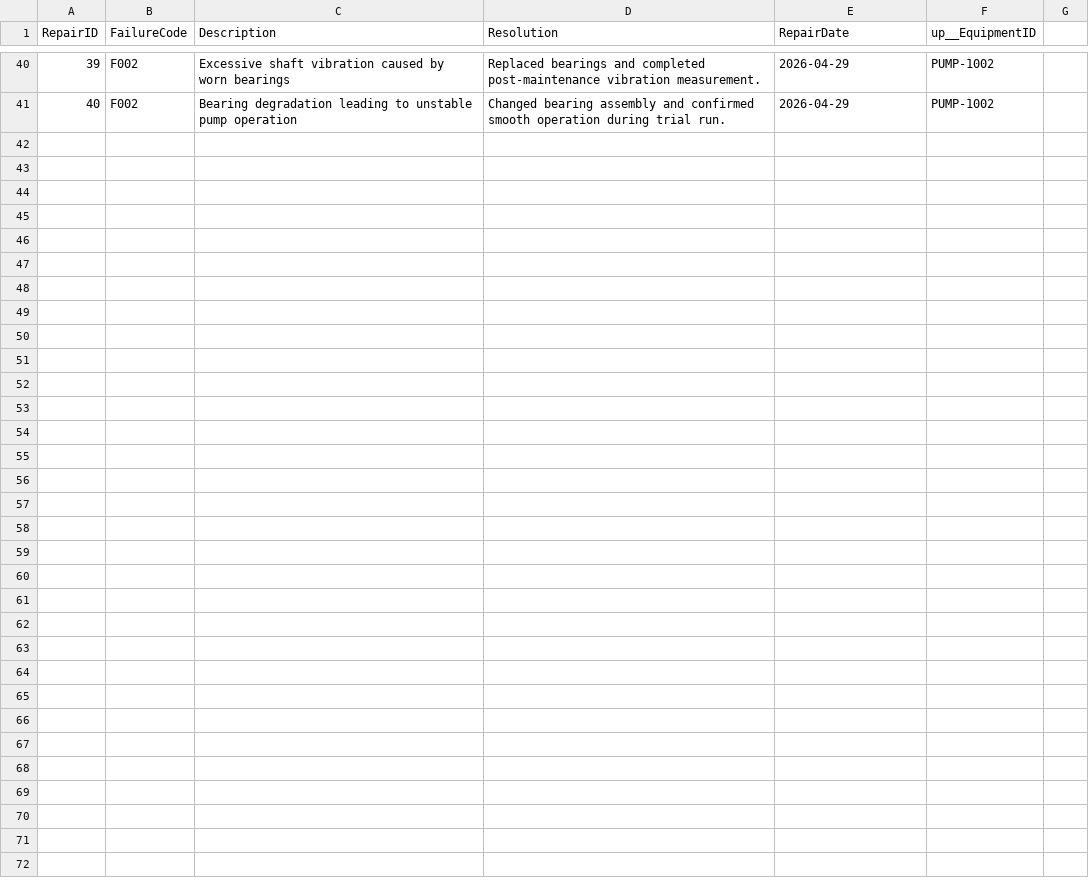
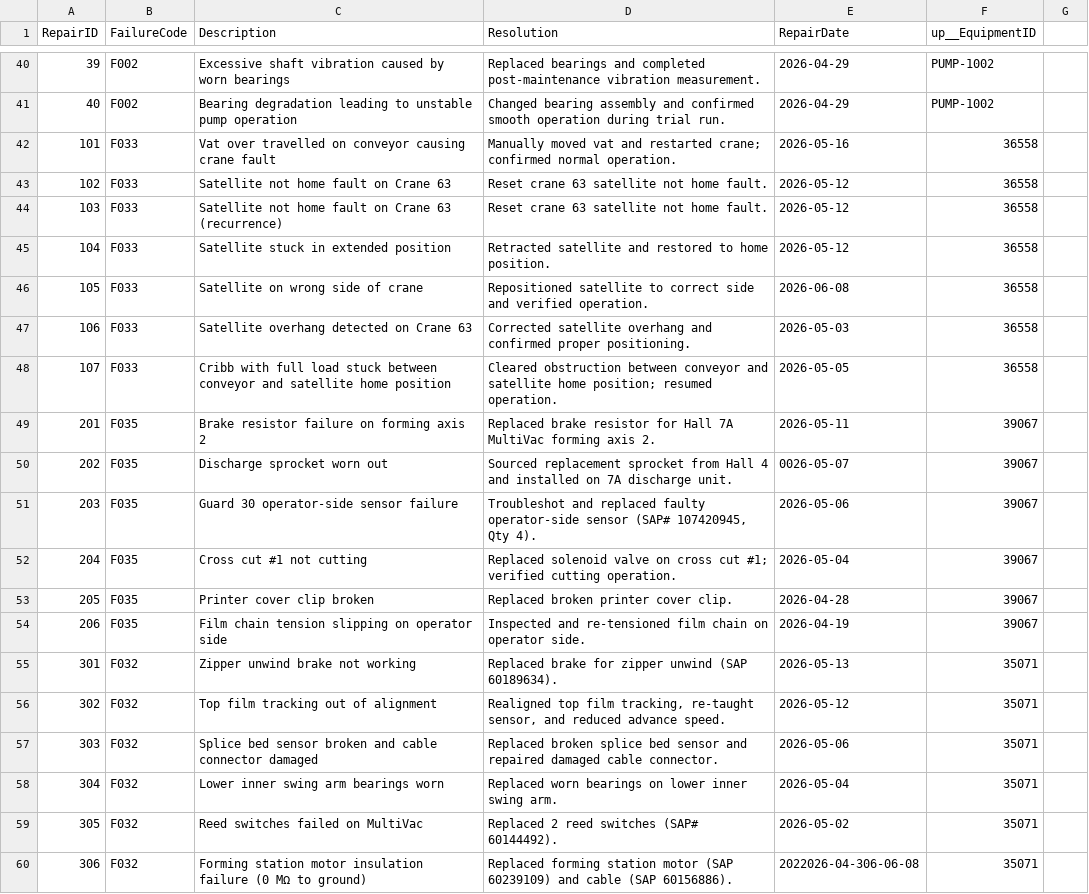
Before and after one commit to vmadkan/MLF_Equipment_CAP, a CSV file: db/data/sap.capire.MLF-Equipment.RepairHistory.csv, drawn as a sheet; only a part is shown, gaps mark what is left out; the diff covers the shown part only; the diff names each change by its address in the sheet, - before the commit and + after, or states it on an @@ line.

Commit message:
Update equipment and failure code data

```diff
--- a/db/data/sap.capire.MLF-Equipment.RepairHistory.csv
+++ b/db/data/sap.capire.MLF-Equipment.RepairHistory.csv
+row 42: 101 | F033 | Vat over travelled on conveyor causing crane fault | Manually moved vat and restarted crane; confirmed normal operation. | 2026-05-16 | 36558
+row 43: 102 | F033 | Satellite not home fault on Crane 63 | Reset crane 63 satellite not home fault. | 2026-05-12 | 36558
+row 44: 103 | F033 | Satellite not home fault on Crane 63 (recurrence) | Reset crane 63 satellite not home fault. | 2026-05-12 | 36558
+row 45: 104 | F033 | Satellite stuck in extended position | Retracted satellite and restored to home position. | 2026-05-12 | 36558
+row 46: 105 | F033 | Satellite on wrong side of crane | Repositioned satellite to correct side and verified operation. | 2026-06-08 | 36558
+row 47: 106 | F033 | Satellite overhang detected on Crane 63 | Corrected satellite overhang and confirmed proper positioning. | 2026-05-03 | 36558
+row 48: 107 | F033 | Cribb with full load stuck between conveyor and satellite home position | Cleared obstruction between conveyor and satellite home position; resumed operation. | 2026-05-05 | 36558
+row 49: 201 | F035 | Brake resistor failure on forming axis 2 | Replaced brake resistor for Hall 7A MultiVac forming axis 2. | 2026-05-11 | 39067
+row 50: 202 | F035 | Discharge sprocket worn out | Sourced replacement sprocket from Hall 4 and installed on 7A discharge unit. | 0026-05-07 | 39067
+row 51: 203 | F035 | Guard 30 operator-side sensor failure | Troubleshot and replaced faulty operator-side sensor (SAP# 107420945, Qty 4). | 2026-05-06 | 39067
+row 52: 204 | F035 | Cross cut #1 not cutting | Replaced solenoid valve on cross cut #1; verified cutting operation. | 2026-05-04 | 39067
+row 53: 205 | F035 | Printer cover clip broken | Replaced broken printer cover clip. | 2026-04-28 | 39067
+row 54: 206 | F035 | Film chain tension slipping on operator side | Inspected and re-tensioned film chain on operator side. | 2026-04-19 | 39067
+row 55: 301 | F032 | Zipper unwind brake not working | Replaced brake for zipper unwind (SAP 60189634). | 2026-05-13 | 35071
+row 56: 302 | F032 | Top film tracking out of alignment | Realigned top film tracking, re-taught sensor, and reduced advance speed. | 2026-05-12 | 35071
+row 57: 303 | F032 | Splice bed sensor broken and cable connector damaged | Replaced broken splice bed sensor and repaired damaged cable connector. | 2026-05-06 | 35071
+row 58: 304 | F032 | Lower inner swing arm bearings worn | Replaced worn bearings on lower inner swing arm. | 2026-05-04 | 35071
+row 59: 305 | F032 | Reed switches failed on MultiVac | Replaced 2 reed switches (SAP# 60144492). | 2026-05-02 | 35071
+row 60: 306 | F032 | Forming station motor insulation failure (0 MΩ to ground) | Replaced forming station motor (SAP 60239109) and cable (SAP 60156886). | 2022026-04-306-06-08 | 35071
```
Also changed, not shown: 13 added rows elsewhere in this file, db/data/sap.capire.MLF-Equipment.csv, db/data/sap.capire.MLF-FailureCodes.csv.
